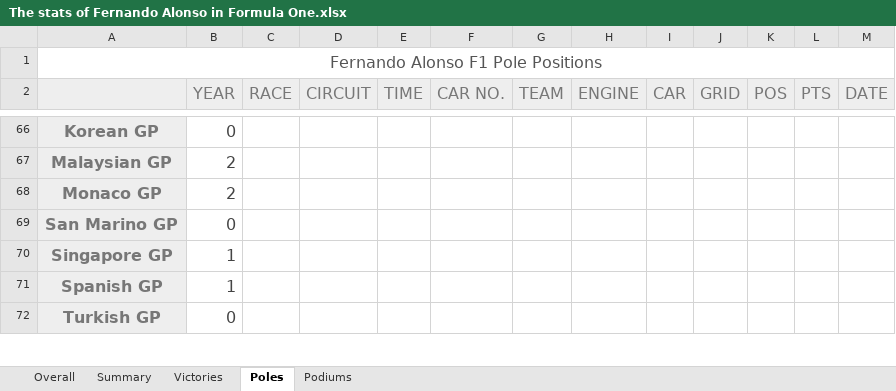
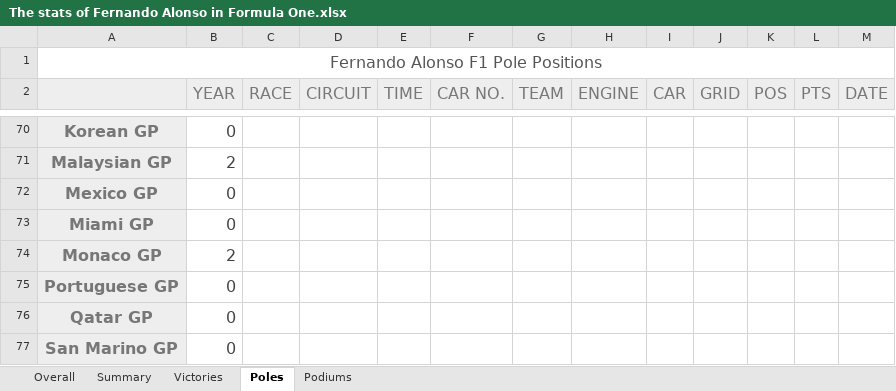
Before and after one commit to LITTLEPINKALLDEAD/DatasOnTelecom, an Excel workbook: 文档/其他文档/Others/Sports/The stats of Fernando Alonso in Formula One.xlsx, sheet Poles, drawn as a sheet; only a part is shown, gaps mark what is left out; the shorter side is filled out with more unchanged rows; values as stored, in another font and other column widths than the file's, no borders; charts and pictures not drawn; the diff covers the shown part only; the diff names each change by its address in the sheet, - before the commit and + after, or states it on an @@ line.

```diff
--- a/文档/其他文档/Others/Sports/The stats of Fernando Alonso in Formula One.xlsx (sheet Poles)
+++ b/文档/其他文档/Others/Sports/The stats of Fernando Alonso in Formula One.xlsx (sheet Poles)
+row 72: Mexico GP | 0
+row 73: Miami GP | 0
+row 75: Portuguese GP | 0
+row 76: Qatar GP | 0
```
Also changed, not shown: 15 added rows and cell formats elsewhere in this sheet, sheet Podiums, sheet Victories, sheet Summary, sheet Overall, formulas that keep their value, charts or pictures, 2 other files.
